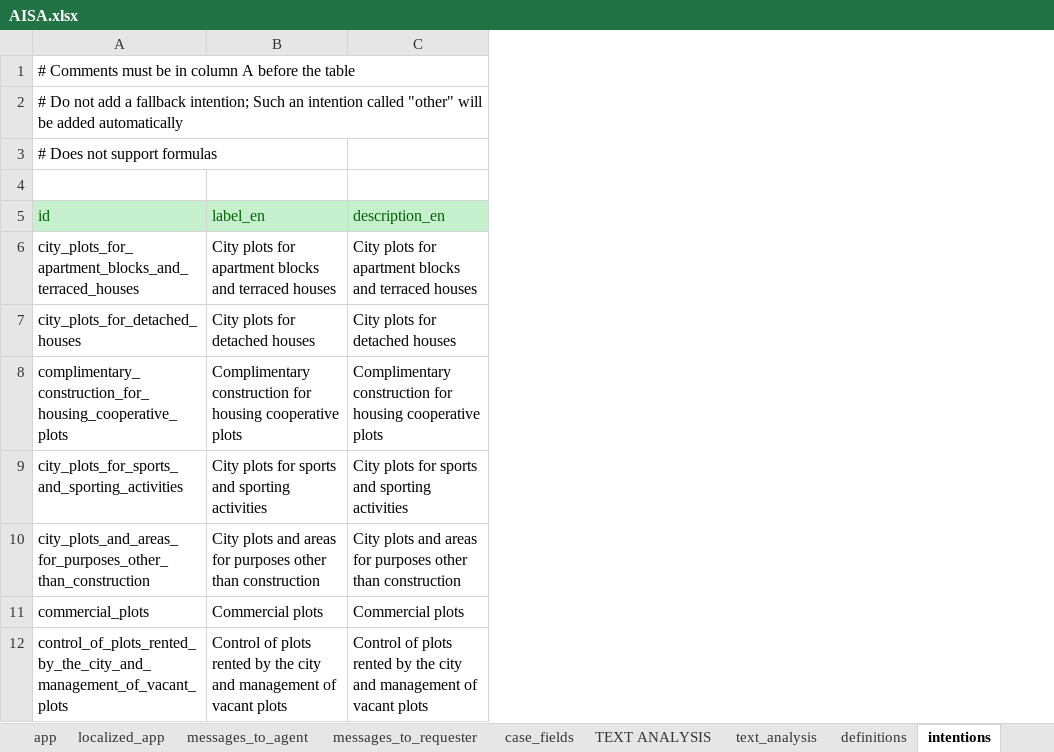
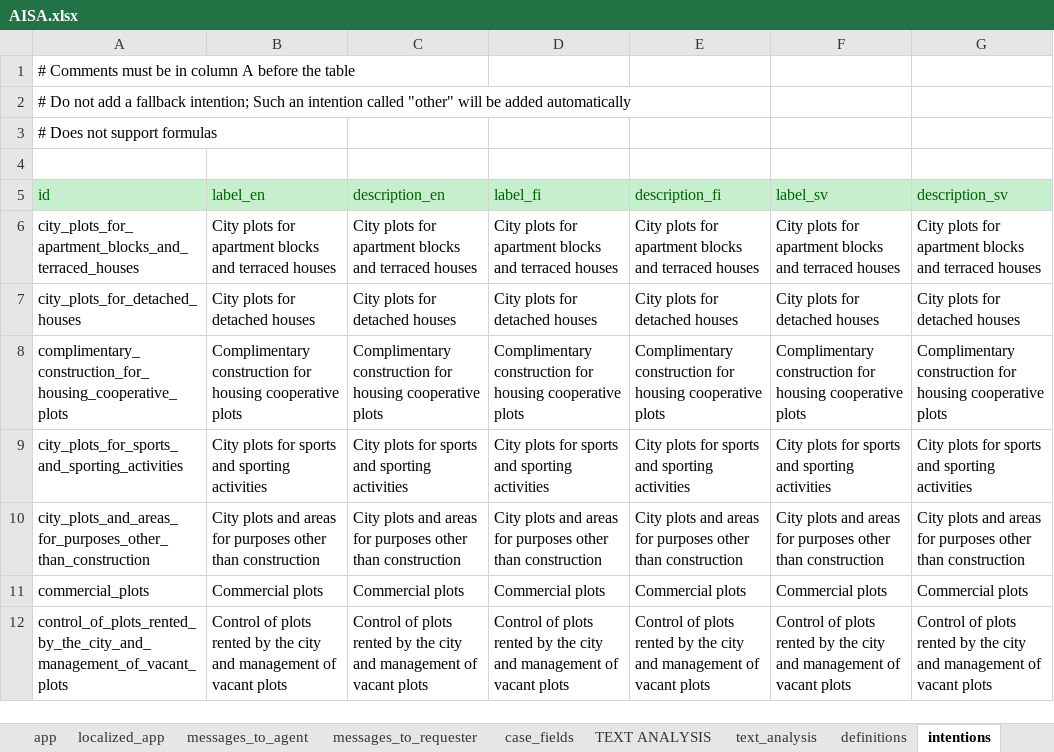
Before and after one commit to athena-ceo/trusted-service, an Excel workbook: runtime/apps/AISA/AISA.xlsx, sheet intentions, drawn as a sheet; values as stored, in another font and other column widths than the file's, no borders; the diff names each change by its address in the sheet, - before the commit and + after, or states it on an @@ line.

```diff
--- a/runtime/apps/AISA/AISA.xlsx (sheet intentions)
+++ b/runtime/apps/AISA/AISA.xlsx (sheet intentions)
+column D (label_fi), rows 6-12: City plots for apartment blocks and terraced houses | City plots for detached houses | Complimentary construction for housing cooperative plots | City plots for sports and sporting activities | City plots and areas for purposes other than construction | Commercial plots | Control of plots rented by the city and management of vacant plots
+column E (description_fi), rows 6-12: City plots for apartment blocks and terraced houses | City plots for detached houses | Complimentary construction for housing cooperative plots | City plots for sports and sporting activities | City plots and areas for purposes other than construction | Commercial plots | Control of plots rented by the city and management of vacant plots
+column F (label_sv), rows 6-12: City plots for apartment blocks and terraced houses | City plots for detached houses | Complimentary construction for housing cooperative plots | City plots for sports and sporting activities | City plots and areas for purposes other than construction | Commercial plots | Control of plots rented by the city and management of vacant plots
+column G (description_sv), rows 6-12: City plots for apartment blocks and terraced houses | City plots for detached houses | Complimentary construction for housing cooperative plots | City plots for sports and sporting activities | City plots and areas for purposes other than construction | Commercial plots | Control of plots rented by the city and management of vacant plots
```
Also changed, not shown: sheet case_fields, sheet localized_app, other sheet tabs, 1 other file.
